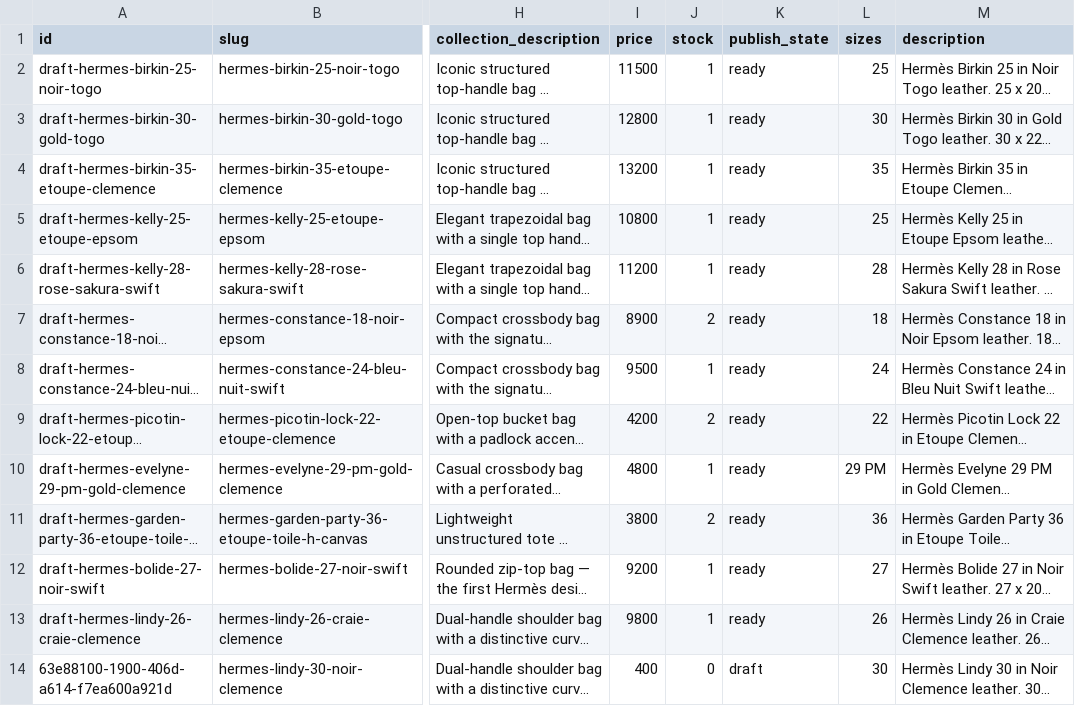
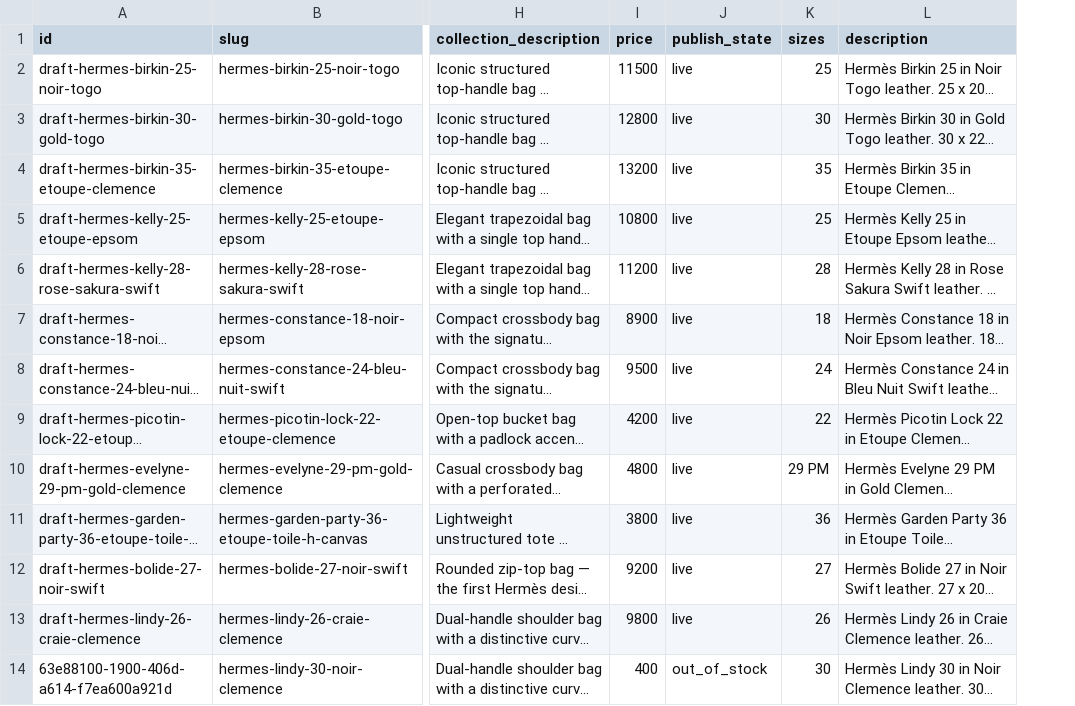
Before and after one commit to PeterCowling/base-shop, a CSV file: apps/xa-uploader/data/products.xa-b.csv, drawn as a sheet; only a part is shown, gaps mark what is left out; long unchanged cells end in …; removed rows and columns are numbered as before the commit, all else as after; the diff names each change by its address in the sheet, - before the commit and + after, or states it on an @@ line.

```diff
--- a/apps/xa-uploader/data/products.xa-b.csv
+++ b/apps/xa-uploader/data/products.xa-b.csv
-column J (stock), rows 2-14: 1 | 1 | 1 | 1 | 1 | 2 | 1 | 2 | 1 | 2 | 1 | 1 | 0
-J2:J13 (publish_state): ready
+J2:J13 (publish_state): live
-J14 (publish_state): draft
+J14 (publish_state): out_of_stock
```
Also changed, not shown: 46 other files.
